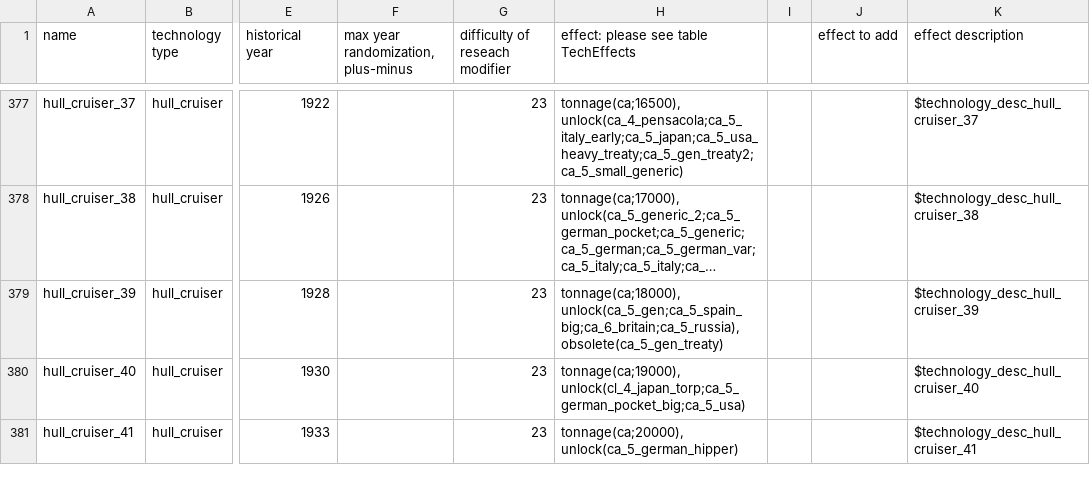
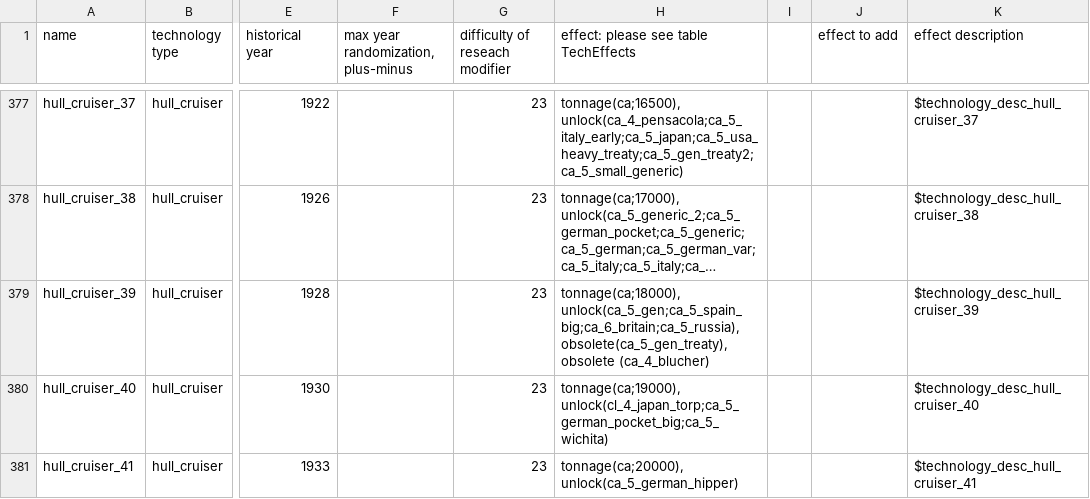
Before and after one commit to brothermunro/Dreadnought-Improvement-Project, a CSV file: technologies.csv, drawn as a sheet; only a part is shown, gaps mark what is left out; long unchanged cells end in …; the diff covers the shown part only; the diff names each change by its address in the sheet, - before the commit and + after, or states it on an @@ line.

Commit message:
changed unlocking torpedo tubes 2 to include CL's

```diff
--- a/technologies.csv
+++ b/technologies.csv
-H379: tonnage(ca;18000), unlock(ca_5_gen;ca_5_spain_big;ca_6_britain;ca_5_russia), obsolete(ca_5_gen_treaty)
+H379: tonnage(ca;18000), unlock(ca_5_gen;ca_5_spain_big;ca_6_britain;ca_5_russia), obsolete(ca_5_gen_treaty), obsolete (ca_4_blucher)
-H380: tonnage(ca;19000), unlock(cl_4_japan_torp;ca_5_german_pocket_big;ca_5_usa)
+H380: tonnage(ca;19000), unlock(cl_4_japan_torp;ca_5_german_pocket_big;ca_5_wichita)
```
Also changed, not shown: 20 edited cells elsewhere in this file.
